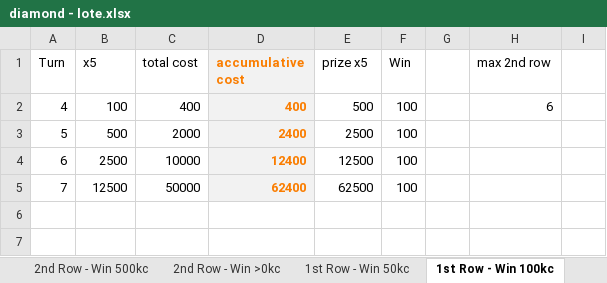
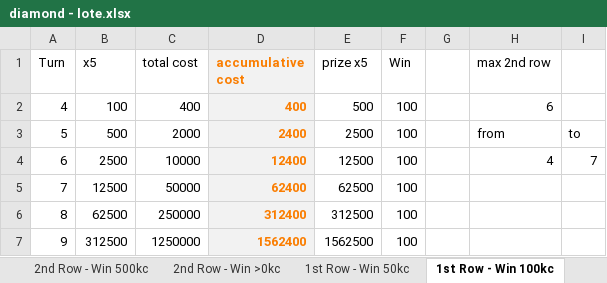
Before and after one commit to phuquy007/nimo_lottery, an Excel workbook: diamond - lote.xlsx, sheet 1st Row - Win 100kc, drawn as a sheet; values as stored, in another font and other column widths than the file's, no borders; 1 other sheet too large or unreadable and not compared; the diff names each change by its address in the sheet, - before the commit and + after, or states it on an @@ line.

```diff
--- a/diamond - lote.xlsx (sheet 1st Row - Win 100kc)
+++ b/diamond - lote.xlsx (sheet 1st Row - Win 100kc)
-H3 (max 2nd row): (empty)
+H3 (max 2nd row): from
-I3: (empty)
+I3: to
-H4 (max 2nd row): (empty)
+H4 (max 2nd row): 4
-I4: (empty)
+I4: 7
+row 6: 8 | 62500 | 250000 | 312400 | 312500 | 100
+row 7: 9 | 312500 | 1250000 | 1562400 | 1562500 | 100
```
Also changed, not shown: sheet Box x25 Win 1k, sheet 2nd Row - Win >0kc, sheet 2nd Row - Win 500kc, sheet Box1,2,3,4 - Seperately, sheet Box x10 (not use), sheet 1st Row - Win 50kc, other sheet tabs, formulas that keep their value, hidden cells, bean - lote.xlsx, 13 other files.
